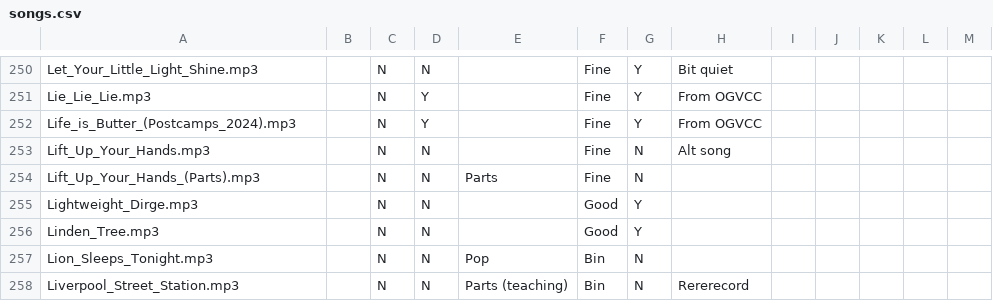
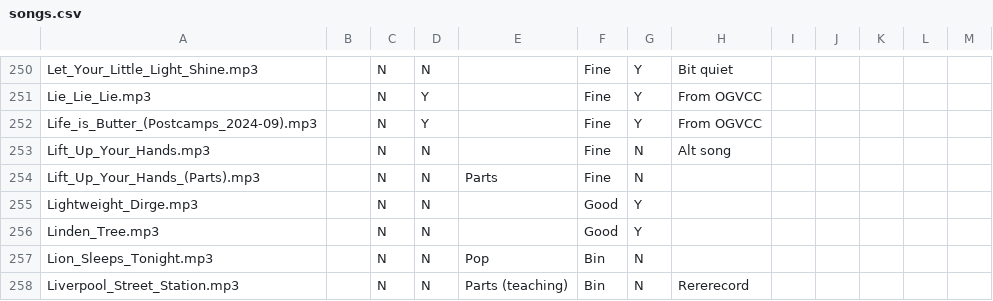
Before and after one commit to IMP1/virtualcampfire, a CSV file: songs.csv, drawn as a sheet; only a part is shown, gaps mark what is left out.

Commit message:
rename Life_is_Butter_(Postcamps_2024-09).mp3

```diff
--- a/songs.csv
+++ b/songs.csv
@@ -251,3 +251,3 @@ Let_Your_Little_Light_Shine.mp3,,N,N,,Fine,Y,Bit quiet,,,,,
 Lie_Lie_Lie.mp3,,N,Y,,Fine,Y,From OGVCC,,,,,
-Life_is_Butter_(Postcamps_2024).mp3,,N,Y,,Fine,Y,From OGVCC,,,,,
+Life_is_Butter_(Postcamps_2024-09).mp3,,N,Y,,Fine,Y,From OGVCC,,,,,
 Lift_Up_Your_Hands.mp3,,N,N,,Fine,N,Alt song,,,,,
```
Also changed, not shown: 15 other files.
